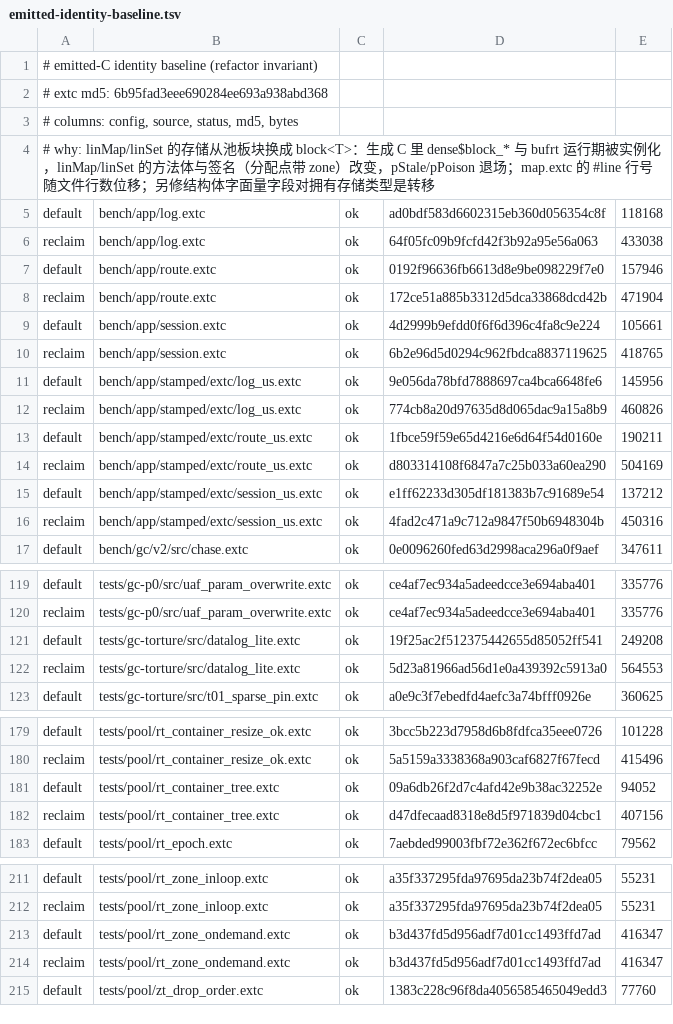
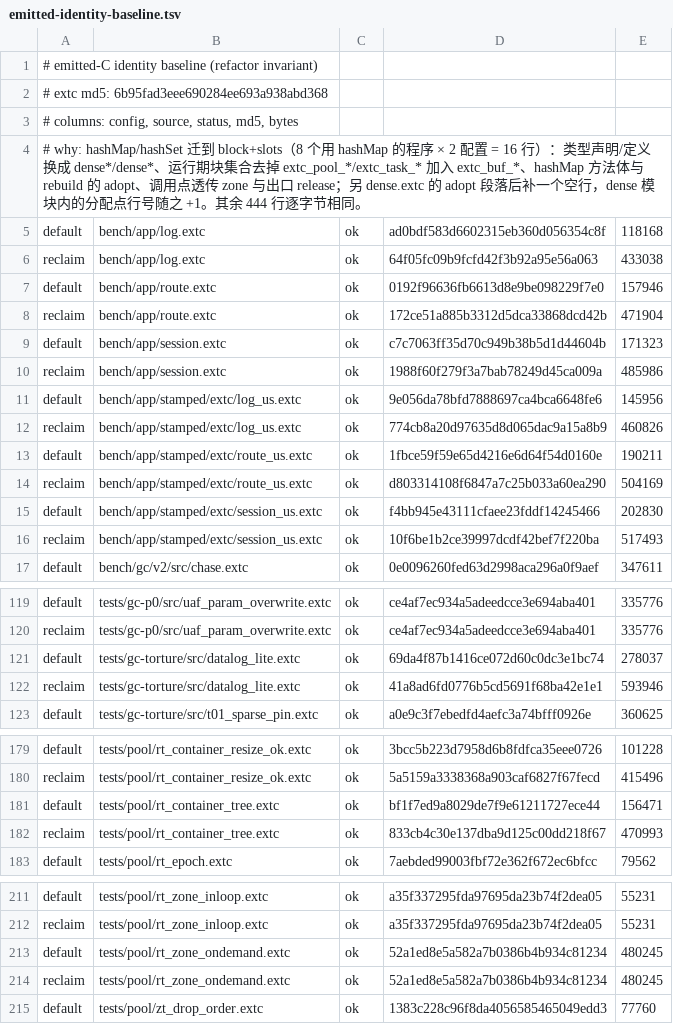
Before and after one commit to alphayangyang/extC, a TSV file: tools/emitted-identity-baseline.tsv, drawn as a sheet; only a part is shown, gaps mark what is left out; the diff covers the shown part only.

Commit message:
hashMap 迁到块基质：四列 block 桶存储 + slots 值列，rebuild 用 adopt 整列接管，去掉池纪元

```diff
--- a/tools/emitted-identity-baseline.tsv
+++ b/tools/emitted-identity-baseline.tsv
@@ -3,3 +3,3 @@
 # columns: config, source, status, md5, bytes
-# why: linMap/linSet 的存储从池板块换成 block<T>：生成 C 里 dense$block_* 与 bufrt 运行期被实例化，linMap/linSet 的方法体与签名（分配点带 zone）改变，pStale/pPoison 退场；map.extc 的 #line 行号随文件行数位移；另修结构体字面量字段对拥有存储类型是转移
+# why: hashMap/hashSet 迁到 block+slots（8 个用 hashMap 的程序 × 2 配置 = 16 行）：类型声明/定义换成 dense*/dense*、运行期块集合去掉 extc_pool_*/extc_task_* 加入 extc_buf_*、hashMap 方法体与 rebuild 的 adopt、调用点透传 zone 与出口 release；另 dense.extc 的 adopt 段落后补一个空行，dense 模块内的分配点行号随之 +1。其余 444 行逐字节相同。
 default	bench/app/log.extc	ok	ad0bdf583d6602315eb360d056354c8f	118168
@@ -8,4 +8,4 @@ default	bench/app/route.extc	ok	0192f96636fb6613d8e9be098229f7e0	157946
 reclaim	bench/app/route.extc	ok	172ce51a885b3312d5dca33868dcd42b	471904
-default	bench/app/session.extc	ok	4d2999b9efdd0f6f6d396c4fa8c9e224	105661
-reclaim	bench/app/session.extc	ok	6b2e96d5d0294c962fbdca8837119625	418765
+default	bench/app/session.extc	ok	c7c7063ff35d70c949b38b5d1d44604b	171323
+reclaim	bench/app/session.extc	ok	1988f60f279f3a7bab78249d45ca009a	485986
 default	bench/app/stamped/extc/log_us.extc	ok	9e056da78bfd7888697ca4bca6648fe6	145956
@@ -14,4 +14,4 @@ default	bench/app/stamped/extc/route_us.extc	ok	1fbce59f59e65d4216e6d64f54d0160e
 reclaim	bench/app/stamped/extc/route_us.extc	ok	d803314108f6847a7c25b033a60ea290	504169
-default	bench/app/stamped/extc/session_us.extc	ok	e1ff62233d305df181383b7c91689e54	137212
-reclaim	bench/app/stamped/extc/session_us.extc	ok	4fad2c471a9c712a9847f50b6948304b	450316
+default	bench/app/stamped/extc/session_us.extc	ok	f4bb945e43111cfaee23fddf14245466	202830
+reclaim	bench/app/stamped/extc/session_us.extc	ok	10f6be1b2ce39997dcdf42bef7f220ba	517493
 default	bench/gc/v2/src/chase.extc	ok	0e0096260fed63d2998aca296a0f9aef	347611
@@ -120,4 +120,4 @@ default	tests/gc-p0/src/uaf_param_overwrite.extc	ok	ce4af7ec934a5adeedcce3e694ab
 reclaim	tests/gc-p0/src/uaf_param_overwrite.extc	ok	ce4af7ec934a5adeedcce3e694aba401	335776
-default	tests/gc-torture/src/datalog_lite.extc	ok	19f25ac2f512375442655d85052ff541	249208
-reclaim	tests/gc-torture/src/datalog_lite.extc	ok	5d23a81966ad56d1e0a439392c5913a0	564553
+default	tests/gc-torture/src/datalog_lite.extc	ok	69da4f87b1416ce072d60c0dc3e1bc74	278037
+reclaim	tests/gc-torture/src/datalog_lite.extc	ok	41a8ad6fd0776b5cd5691f68ba42e1e1	593946
 default	tests/gc-torture/src/t01_sparse_pin.extc	ok	a0e9c3f7ebedfd4aefc3a74bfff0926e	360625
@@ -180,4 +180,4 @@ default	tests/pool/rt_container_resize_ok.extc	ok	3bcc5b223d7958d6b8fdfca35eee07
 reclaim	tests/pool/rt_container_resize_ok.extc	ok	5a5159a3338368a903caf6827f67fecd	415496
-default	tests/pool/rt_container_tree.extc	ok	09a6db26f2d7c4afd42e9b38ac32252e	94052
-reclaim	tests/pool/rt_container_tree.extc	ok	d47dfecaad8318e8d5f971839d04cbc1	407156
+default	tests/pool/rt_container_tree.extc	ok	bf1f7ed9a8029de7f9e61211727ece44	156471
+reclaim	tests/pool/rt_container_tree.extc	ok	833cb4c30e137dba9d125c00dd218f67	470993
 default	tests/pool/rt_epoch.extc	ok	7aebded99003fbf72e362f672ec6bfcc	79562
@@ -212,4 +212,4 @@ default	tests/pool/rt_zone_inloop.extc	ok	a35f337295fda97695da23b74f2dea05	55231
 reclaim	tests/pool/rt_zone_inloop.extc	ok	a35f337295fda97695da23b74f2dea05	55231
-default	tests/pool/rt_zone_ondemand.extc	ok	b3d437fd5d956adf7d01cc1493ffd7ad	416347
-reclaim	tests/pool/rt_zone_ondemand.extc	ok	b3d437fd5d956adf7d01cc1493ffd7ad	416347
+default	tests/pool/rt_zone_ondemand.extc	ok	52a1ed8e5a582a7b0386b4b934c81234	480245
+reclaim	tests/pool/rt_zone_ondemand.extc	ok	52a1ed8e5a582a7b0386b4b934c81234	480245
 default	tests/pool/zt_drop_order.extc	ok	1383c228c96f8da4056585465049edd3	77760
```
Also changed, not shown: 12 edited cells elsewhere in this file, 12 other files.
